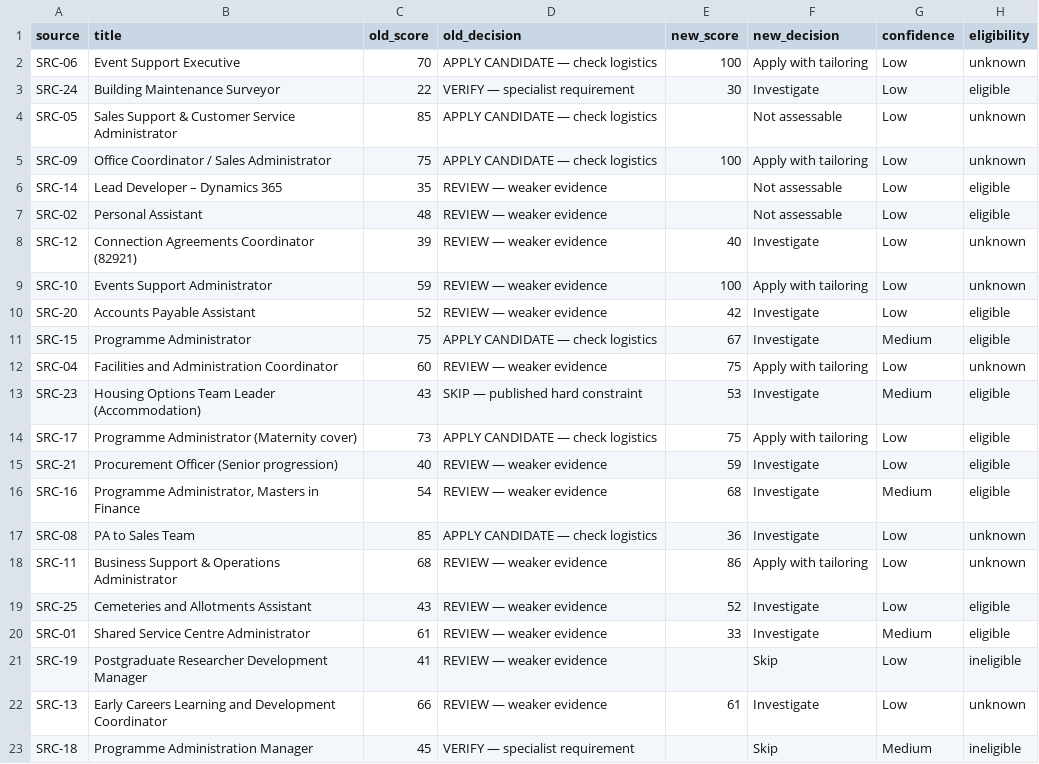
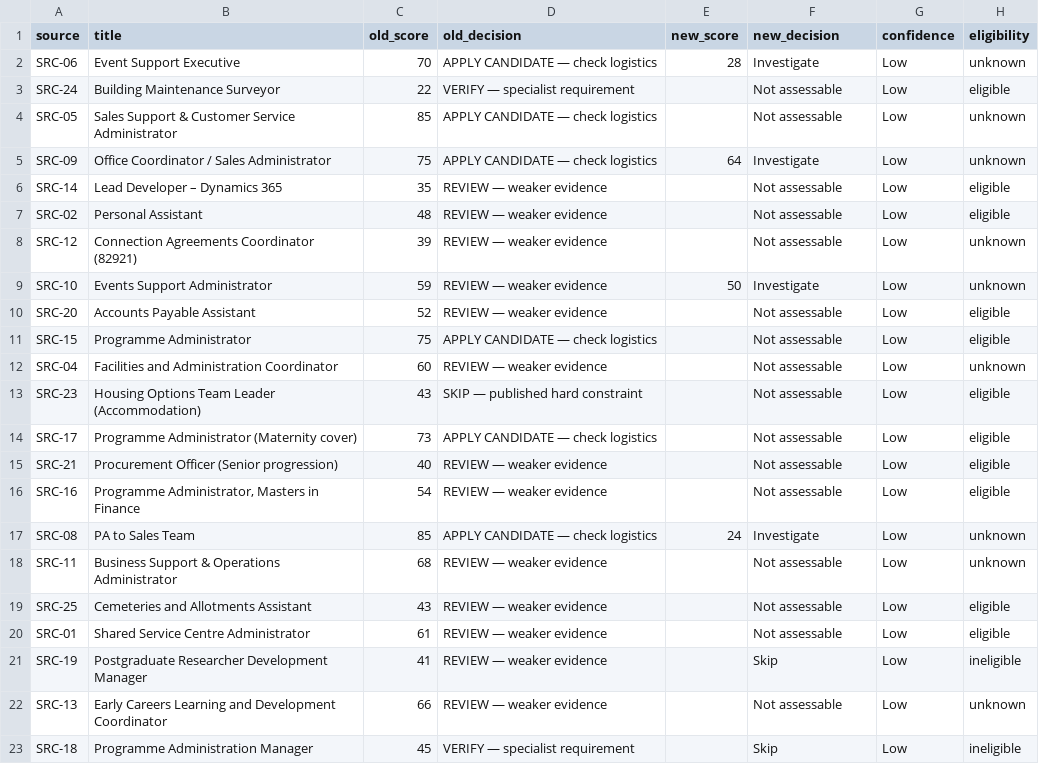
Before and after one commit to markosthomadakis-jpg/career-radar-development, a CSV file: reports/comparison.csv, drawn as a sheet.

```diff
--- a/reports/comparison.csv
+++ b/reports/comparison.csv
@@ -1,23 +1,23 @@
 "source","title","old_score","old_decision","new_score","new_decision","confidence","eligibility"
-"SRC-06","Event Support Executive","70","APPLY CANDIDATE — check logistics","100","Apply with tailoring","Low","unknown"
-"SRC-24","Building Maintenance Surveyor","22","VERIFY — specialist requirement","30","Investigate","Low","eligible"
+"SRC-06","Event Support Executive","70","APPLY CANDIDATE — check logistics","28","Investigate","Low","unknown"
+"SRC-24","Building Maintenance Surveyor","22","VERIFY — specialist requirement","","Not assessable","Low","eligible"
 "SRC-05","Sales Support & Customer Service Administrator","85","APPLY CANDIDATE — check logistics","","Not assessable","Low","unknown"
-"SRC-09","Office Coordinator / Sales Administrator","75","APPLY CANDIDATE — check logistics","100","Apply with tailoring","Low","unknown"
+"SRC-09","Office Coordinator / Sales Administrator","75","APPLY CANDIDATE — check logistics","64","Investigate","Low","unknown"
 "SRC-14","Lead Developer – Dynamics 365","35","REVIEW — weaker evidence","","Not assessable","Low","eligible"
 "SRC-02","Personal Assistant","48","REVIEW — weaker evidence","","Not assessable","Low","eligible"
-"SRC-12","Connection Agreements Coordinator (82921)","39","REVIEW — weaker evidence","40","Investigate","Low","unknown"
-"SRC-10","Events Support Administrator","59","REVIEW — weaker evidence","100","Apply with tailoring","Low","unknown"
-"SRC-20","Accounts Payable Assistant","52","REVIEW — weaker evidence","42","Investigate","Low","eligible"
-"SRC-15","Programme Administrator","75","APPLY CANDIDATE — check logistics","67","Investigate","Medium","eligible"
-"SRC-04","Facilities and Administration Coordinator","60","REVIEW — weaker evidence","75","Apply with tailoring","Low","unknown"
-"SRC-23","Housing Options Team Leader (Accommodation)","43","SKIP — published hard constraint","53","Investigate","Medium","eligible"
-"SRC-17","Programme Administrator (Maternity cover)","73","APPLY CANDIDATE — check logistics","75","Apply with tailoring","Low","eligible"
-"SRC-21","Procurement Officer (Senior progression)","40","REVIEW — weaker evidence","59","Investigate","Low","eligible"
-"SRC-16","Programme Administrator, Masters in Finance","54","REVIEW — weaker evidence","68","Investigate","Medium","eligible"
-"SRC-08","PA to Sales Team","85","APPLY CANDIDATE — check logistics","36","Investigate","Low","unknown"
-"SRC-11","Business Support & Operations Administrator","68","REVIEW — weaker evidence","86","Apply with tailoring","Low","unknown"
-"SRC-25","Cemeteries and Allotments Assistant","43","REVIEW — weaker evidence","52","Investigate","Low","eligible"
-"SRC-01","Shared Service Centre Administrator","61","REVIEW — weaker evidence","33","Investigate","Medium","eligible"
+"SRC-12","Connection Agreements Coordinator (82921)","39","REVIEW — weaker evidence","","Not assessable","Low","unknown"
+"SRC-10","Events Support Administrator","59","REVIEW — weaker evidence","50","Investigate","Low","unknown"
+"SRC-20","Accounts Payable Assistant","52","REVIEW — weaker evidence","","Not assessable","Low","eligible"
+"SRC-15","Programme Administrator","75","APPLY CANDIDATE — check logistics","","Not assessable","Low","eligible"
+"SRC-04","Facilities and Administration Coordinator","60","REVIEW — weaker evidence","","Not assessable","Low","unknown"
+"SRC-23","Housing Options Team Leader (Accommodation)","43","SKIP — published hard constraint","","Not assessable","Low","eligible"
+"SRC-17","Programme Administrator (Maternity cover)","73","APPLY CANDIDATE — check logistics","","Not assessable","Low","eligible"
+"SRC-21","Procurement Officer (Senior progression)","40","REVIEW — weaker evidence","","Not assessable","Low","eligible"
+"SRC-16","Programme Administrator, Masters in Finance","54","REVIEW — weaker evidence","","Not assessable","Low","eligible"
+"SRC-08","PA to Sales Team","85","APPLY CANDIDATE — check logistics","24","Investigate","Low","unknown"
+"SRC-11","Business Support & Operations Administrator","68","REVIEW — weaker evidence","","Not assessable","Low","unknown"
+"SRC-25","Cemeteries and Allotments Assistant","43","REVIEW — weaker evidence","","Not assessable","Low","eligible"
+"SRC-01","Shared Service Centre Administrator","61","REVIEW — weaker evidence","","Not assessable","Low","eligible"
 "SRC-19","Postgraduate Researcher Development Manager","41","REVIEW — weaker evidence","","Skip","Low","ineligible"
-"SRC-13","Early Careers Learning and Development Coordinator","66","REVIEW — weaker evidence","61","Investigate","Low","unknown"
-"SRC-18","Programme Administration Manager","45","VERIFY — specialist requirement","","Skip","Medium","ineligible"
+"SRC-13","Early Careers Learning and Development Coordinator","66","REVIEW — weaker evidence","","Not assessable","Low","unknown"
+"SRC-18","Programme Administration Manager","45","VERIFY — specialist requirement","","Skip","Low","ineligible"
```
Also changed, not shown: 14 other files.
